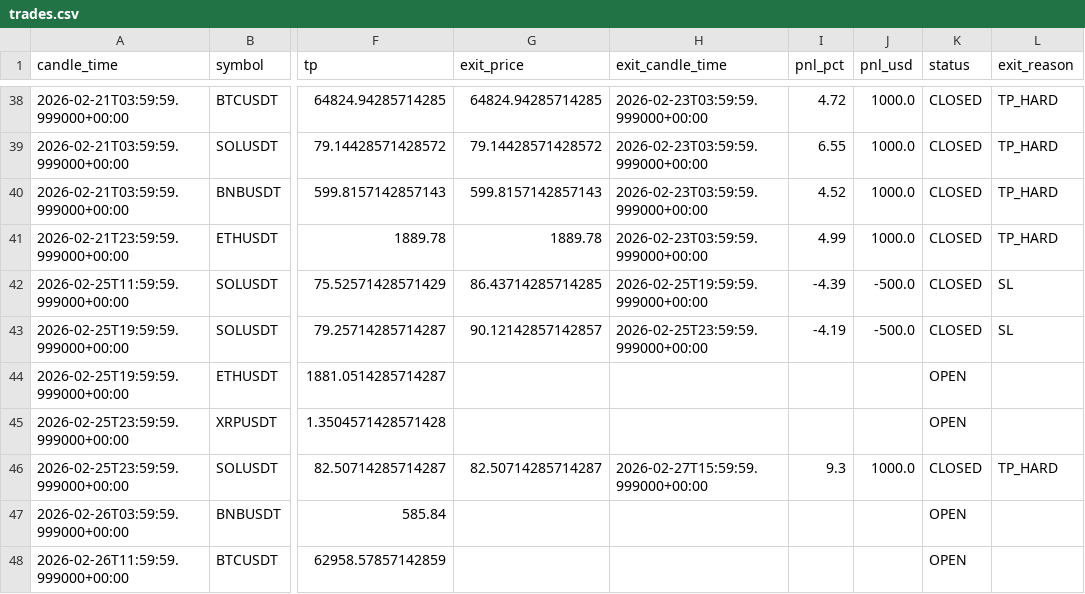
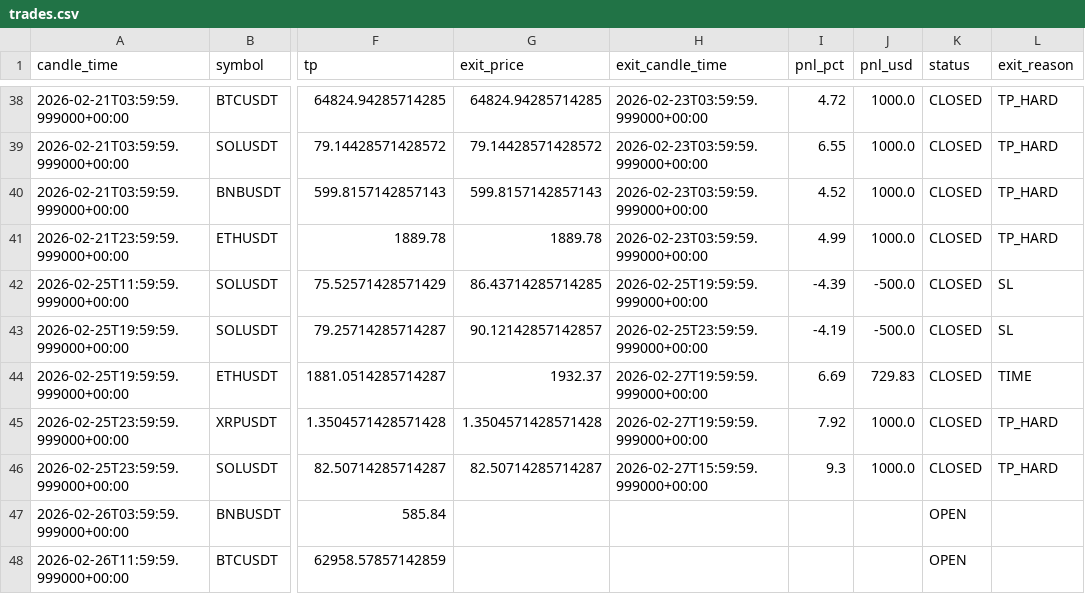
Before and after one commit to kushgbisen/cron-trader, a CSV file: logs/regime_rsi/trades.csv, drawn as a sheet; only a part is shown, gaps mark what is left out; the diff names each change by its address in the sheet, - before the commit and + after, or states it on an @@ line.

```diff
--- a/logs/regime_rsi/trades.csv
+++ b/logs/regime_rsi/trades.csv
-G44 (exit_price): (empty)
+G44 (exit_price): 1932.37
-H44:H45 (exit_candle_time): (empty)
+H44:H45 (exit_candle_time): 2026-02-27T19:59:59.999000+00:00
-I44 (pnl_pct): (empty)
+I44 (pnl_pct): 6.69
-J44 (pnl_usd): (empty)
+J44 (pnl_usd): 729.83
-K44:K45 (status): OPEN
+K44:K45 (status): CLOSED
-L44 (exit_reason): (empty)
+L44 (exit_reason): TIME
-G45 (exit_price): (empty)
+G45 (exit_price): 1.3504571428571428
-I45 (pnl_pct): (empty)
+I45 (pnl_pct): 7.92
-J45 (pnl_usd): (empty)
+J45 (pnl_usd): 1000.0
-L45 (exit_reason): (empty)
+L45 (exit_reason): TP_HARD
```
Also changed, not shown: 7 other files.
